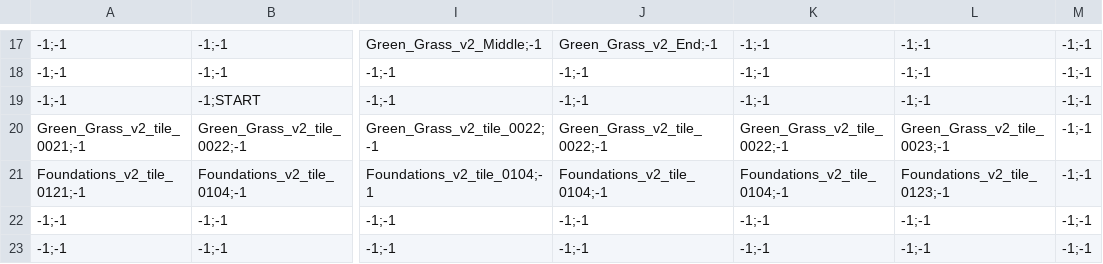
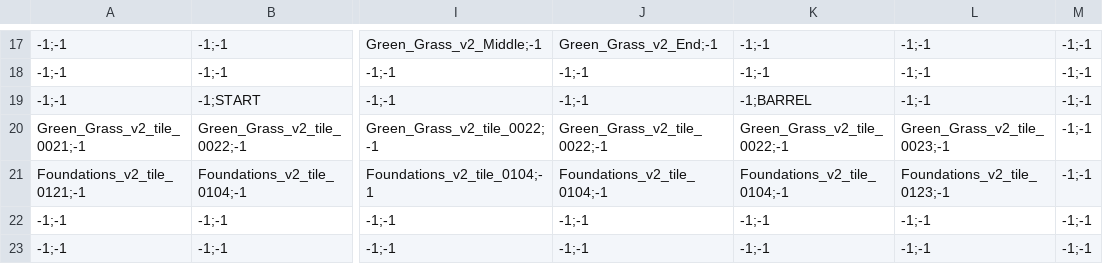
Before and after one commit to YashRL/shooting_2d_platformer, a CSV file: levels/level_0.csv, drawn as a sheet; only a part is shown, gaps mark what is left out; the diff names each change by its address in the sheet, - before the commit and + after, or states it on an @@ line.

Commit message:
added exploading barrel

```diff
--- a/levels/level_0.csv
+++ b/levels/level_0.csv
-K19: -1;-1
+K19: -1;BARREL
```
Also changed, not shown: 5 other files.
